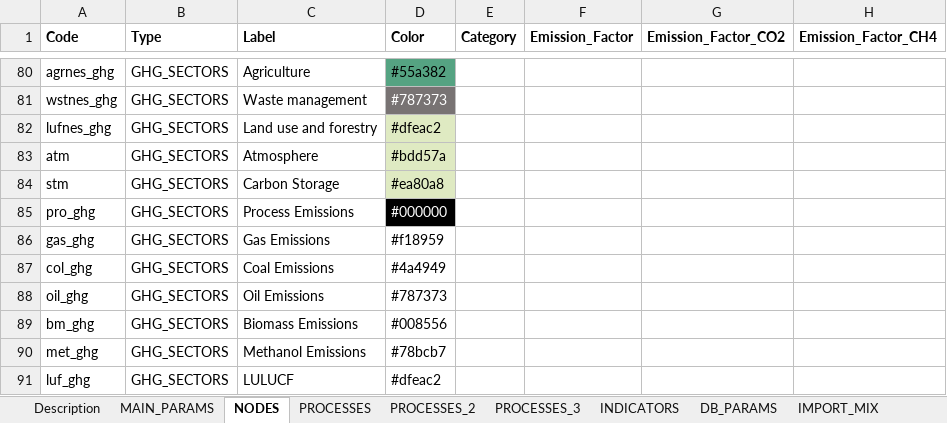
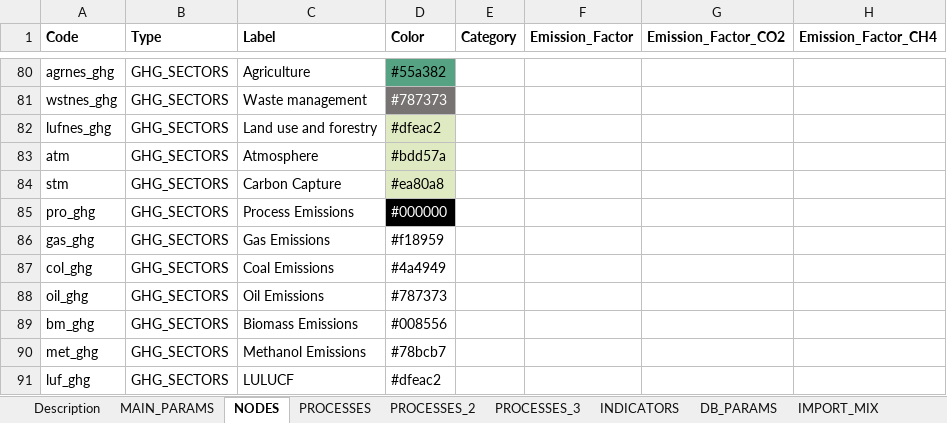
Before and after one commit to UmairTareen/pypsa-eur, an Excel workbook: SEPIA/SEPIA_config.xlsx, sheet NODES, drawn as a sheet; only a part is shown, gaps mark what is left out; values as stored, in another font and other column widths than the file's, no borders; charts and pictures not drawn; the diff names each change by its address in the sheet, - before the commit and + after, or states it on an @@ line.

```diff
--- a/SEPIA/SEPIA_config.xlsx (sheet NODES)
+++ b/SEPIA/SEPIA_config.xlsx (sheet NODES)
-C84 (Label): Carbon Storage
+C84 (Label): Carbon Capture
```
Also changed, not shown: 6 other files.
